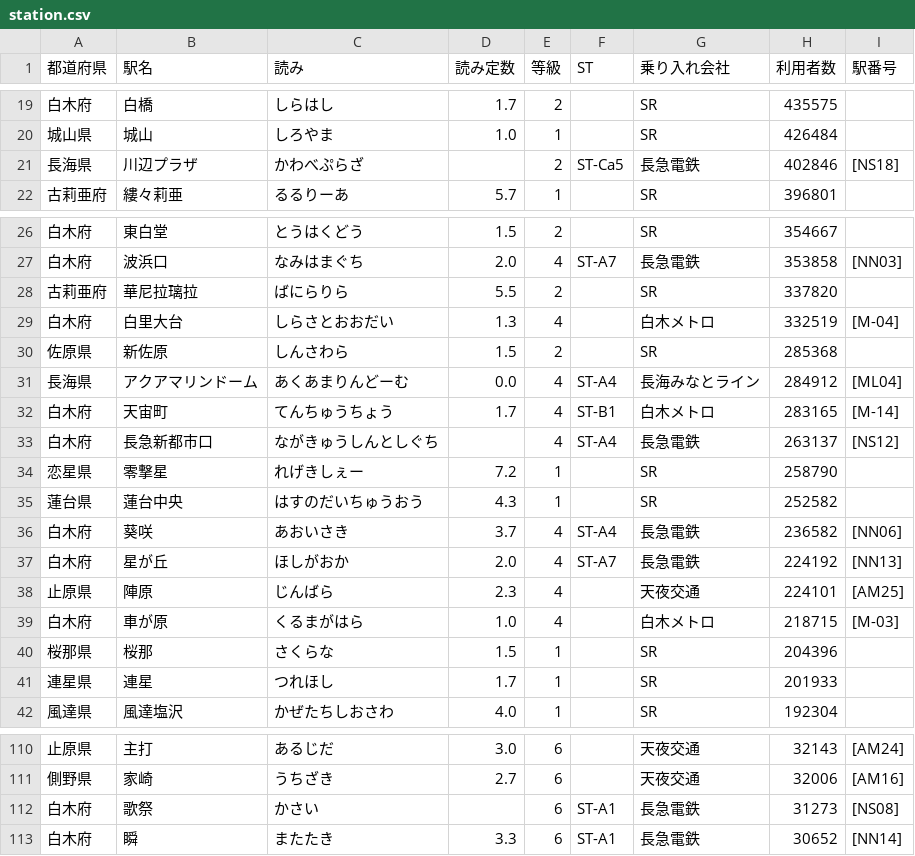
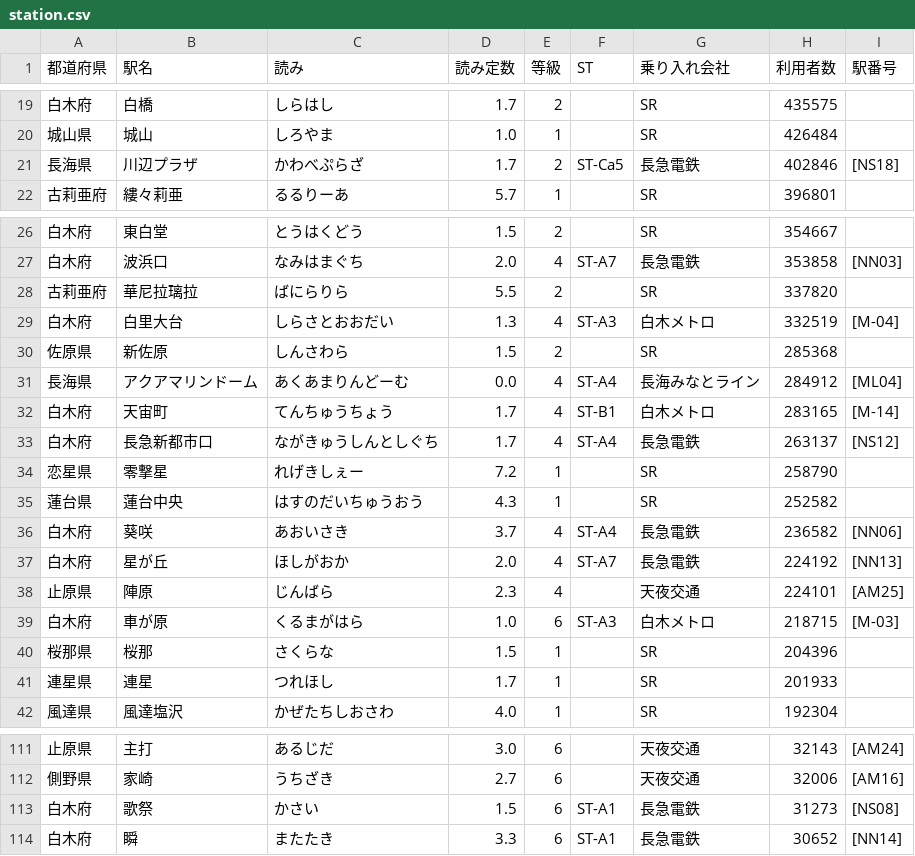
Before and after one commit to shirotetsu-shiojima/seiyo_map, a CSV file: station.csv, drawn as a sheet; only a part is shown, gaps mark what is left out; the diff covers the shown part only.

```diff
--- a/station.csv
+++ b/station.csv
@@ -20,3 +20,3 @@
 城山県,城山,しろやま,1.0,1,,SR,426484,
-長海県,川辺プラザ,かわべぷらざ,,2,ST-Ca5,長急電鉄,402846,[NS18]
+長海県,川辺プラザ,かわべぷらざ,1.7,2,ST-Ca5,長急電鉄,402846,[NS18]
 古莉亜府,縷々莉亜,るるりーあ,5.7,1,,SR,396801,
@@ -28,3 +28,3 @@
 古莉亜府,華尼拉璃拉,ばにらりら,5.5,2,,SR,337820,
-白木府,白里大台,しらさとおおだい,1.3,4,,白木メトロ,332519,[M-04]
+白木府,白里大台,しらさとおおだい,1.3,4,ST-A3,白木メトロ,332519,[M-04]
 佐原県,新佐原,しんさわら,1.5,2,,SR,285368,
@@ -32,3 +32,3 @@
 白木府,天宙町,てんちゅうちょう,1.7,4,ST-B1,白木メトロ,283165,[M-14]
-白木府,長急新都市口,ながきゅうしんとしぐち,,4,ST-A4,長急電鉄,263137,[NS12]
+白木府,長急新都市口,ながきゅうしんとしぐち,1.7,4,ST-A4,長急電鉄,263137,[NS12]
 恋星県,零撃星,れげきしぇー,7.2,1,,SR,258790,
@@ -38,3 +38,3 @@
 止原県,陣原,じんばら,2.3,4,,天夜交通,224101,[AM25]
-白木府,車が原,くるまがはら,1.0,4,,白木メトロ,218715,[M-03]
+白木府,車が原,くるまがはら,1.0,6,ST-A3,白木メトロ,218715,[M-03]
 桜那県,桜那,さくらな,1.5,1,,SR,204396,
@@ -112,3 +113,3 @@
 側野県,家崎,うちざき,2.7,6,,天夜交通,32006,[AM16]
-白木府,歌祭,かさい,,6,ST-A1,長急電鉄,31273,[NS08]
+白木府,歌祭,かさい,1.5,6,ST-A1,長急電鉄,31273,[NS08]
 白木府,瞬,またたき,3.3,6,ST-A1,長急電鉄,30652,[NN14]
```
Also changed, not shown: 2 added rows, 2 removed rows and 18 edited cells elsewhere in this file.
